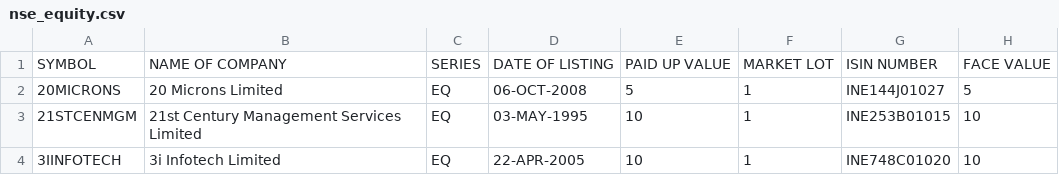
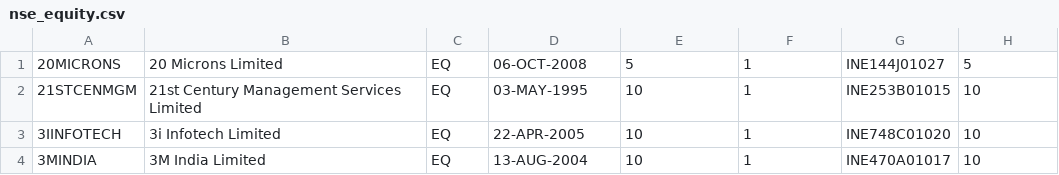
Before and after one commit to rover10/stock-tracker, a CSV file: src/main/resources/nse_equity.csv, drawn as a sheet; only a part is shown; the shorter side is filled out with more unchanged rows.

```diff
--- a/src/main/resources/nse_equity.csv
+++ b/src/main/resources/nse_equity.csv
@@ -1,2 +1 @@
-SYMBOL,NAME OF COMPANY, SERIES, DATE OF LISTING, PAID UP VALUE, MARKET LOT, ISIN NUMBER, FACE VALUE
 20MICRONS,20 Microns Limited,EQ,06-OCT-2008,5,1,INE144J01027,5
```
Also changed, not shown: 10 other files.
